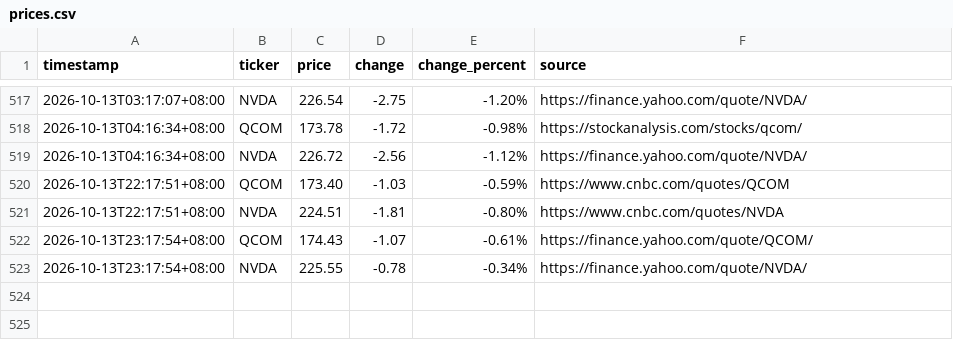
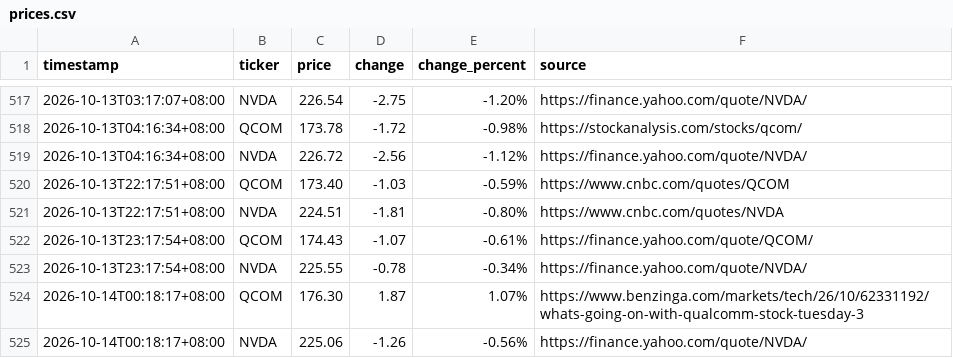
Before and after one commit to JeffLo21/test_repo, a CSV file: prices.csv, drawn as a sheet; only a part is shown, gaps mark what is left out; the diff names each change by its address in the sheet, - before the commit and + after, or states it on an @@ line.

```diff
--- a/prices.csv
+++ b/prices.csv
+row 524: 2026-10-14T00:18:17+08:00 | QCOM | 176.30 | 1.87 | 1.07% | https://www.benzinga.com/markets/tech/26/10/62331192/whats-going-on-with-qualcomm-stock-tuesday-3
+row 525: 2026-10-14T00:18:17+08:00 | NVDA | 225.06 | -1.26 | -0.56% | https://finance.yahoo.com/quote/NVDA/
```
